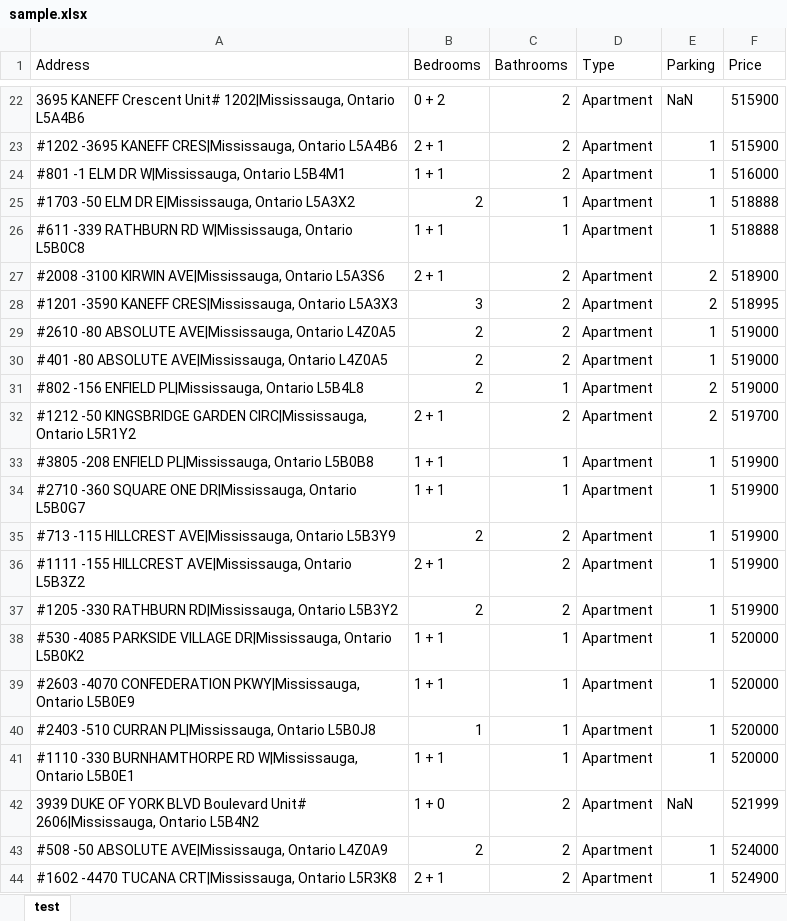
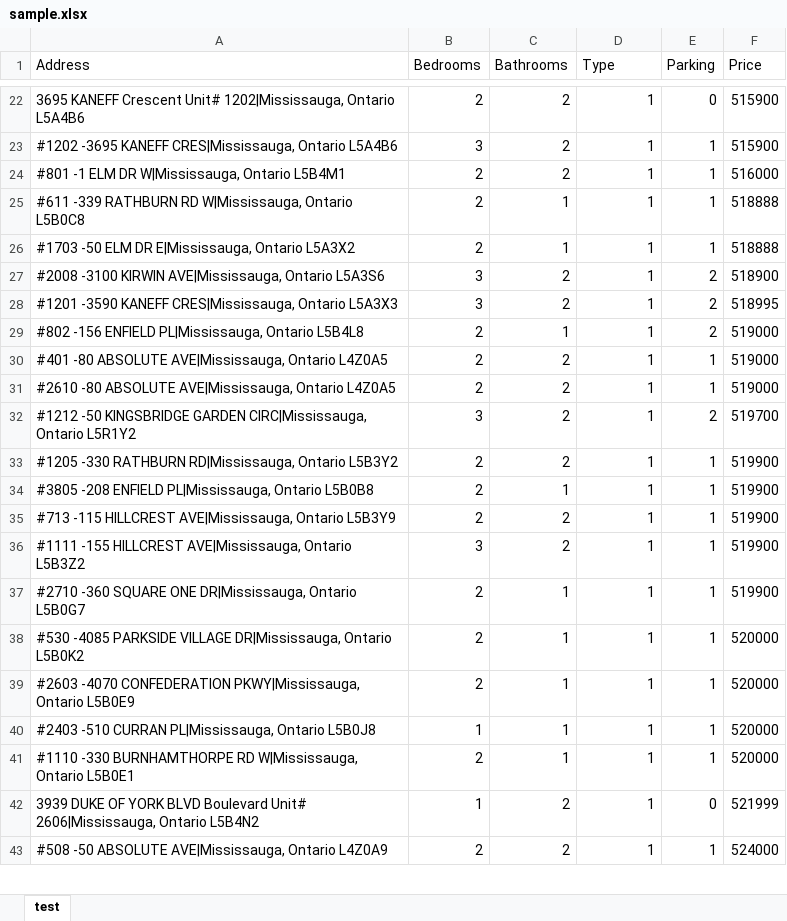
Before and after one commit to Felix-Suen/housePrice, an Excel workbook: sample.xlsx, sheet test, drawn as a sheet; only a part is shown, gaps mark what is left out; values as stored, in another font and other column widths than the file's, no cell formats; removed rows and columns are numbered as before the commit, all else as after; the diff covers the shown part only; the diff names each change by its address in the sheet, - before the commit and + after, or states it on an @@ line.

```diff
--- a/sample.xlsx (sheet test)
+++ b/sample.xlsx (sheet test)
-B22 (Bedrooms): 0 + 2
+B22 (Bedrooms): 2
-D22:D24 (Type): Apartment
+D22:D24 (Type): 1
-E22 (Parking): NaN
+E22 (Parking): 0
-B23 (Bedrooms): 2 + 1
+B23 (Bedrooms): 3
-B24 (Bedrooms): 1 + 1
+B24 (Bedrooms): 2
-row 25: #1703 -50 ELM DR E|Mississauga, Ontario L5A3X2 | 2 | 1 | Apartment | 1 | 518888
-B25 (Bedrooms): 1 + 1
+B25 (Bedrooms): 2
-D25 (Type): Apartment
+D25 (Type): 1
+row 26: #1703 -50 ELM DR E|Mississauga, Ontario L5A3X2 | 2 | 1 | 1 | 1 | 518888
-B27 (Bedrooms): 2 + 1
+B27 (Bedrooms): 3
-D27:D28 (Type): Apartment
+D27:D28 (Type): 1
-row 29: #2610 -80 ABSOLUTE AVE|Mississauga, Ontario L4Z0A5 | 2 | 2 | Apartment | 1 | 519000
-row 30: #401 -80 ABSOLUTE AVE|Mississauga, Ontario L4Z0A5 | 2 | 2 | Apartment | 1 | 519000
-D29 (Type): Apartment
+D29 (Type): 1
+row 30: #401 -80 ABSOLUTE AVE|Mississauga, Ontario L4Z0A5 | 2 | 2 | 1 | 1 | 519000
+row 31: #2610 -80 ABSOLUTE AVE|Mississauga, Ontario L4Z0A5 | 2 | 2 | 1 | 1 | 519000
-B32 (Bedrooms): 2 + 1
+B32 (Bedrooms): 3
-D32 (Type): Apartment
+D32 (Type): 1
+row 33: #1205 -330 RATHBURN RD|Mississauga, Ontario L5B3Y2 | 2 | 2 | 1 | 1 | 519900
-B34 (Bedrooms): 1 + 1
+B34 (Bedrooms): 2
-D34 (Type): Apartment
+D34 (Type): 1
-row 34: #2710 -360 SQUARE ONE DR|Mississauga, Ontario L5B0G7 | 1 + 1 | 1 | Apartment | 1 | 519900
-D35:D43 (Type): Apartment
+D35:D43 (Type): 1
-B36 (Bedrooms): 2 + 1
+B36 (Bedrooms): 3
-A37 (Address): #1205 -330 RATHBURN RD|Mississauga, Ontario L5B3Y2
+A37 (Address): #2710 -360 SQUARE ONE DR|Mississauga, Ontario L5B0G7
-C37 (Bathrooms): 2
+C37 (Bathrooms): 1
-B38:B39 (Bedrooms): 1 + 1
+B38:B39 (Bedrooms): 2
-B41 (Bedrooms): 1 + 1
+B41 (Bedrooms): 2
-B42 (Bedrooms): 1 + 0
+B42 (Bedrooms): 1
-E42 (Parking): NaN
+E42 (Parking): 0
-row 44: #1602 -4470 TUCANA CRT|Mississauga, Ontario L5R3K8 | 2 + 1 | 2 | Apartment | 1 | 524900
```
Also changed, not shown: 40 added rows, 38 removed rows and 311 edited cells elsewhere in this sheet, cell formats, 1 other file.
